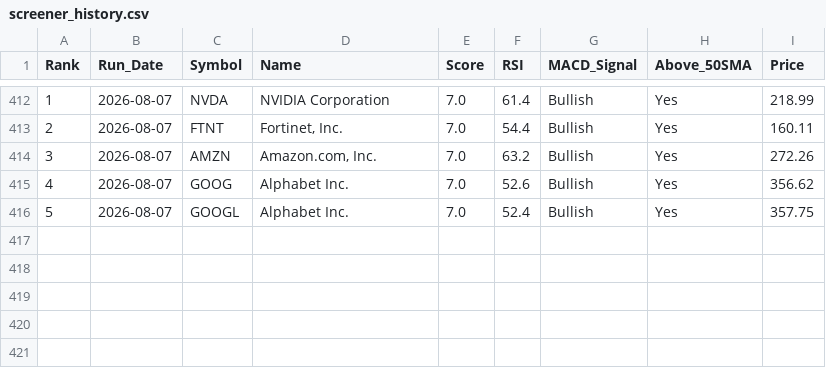
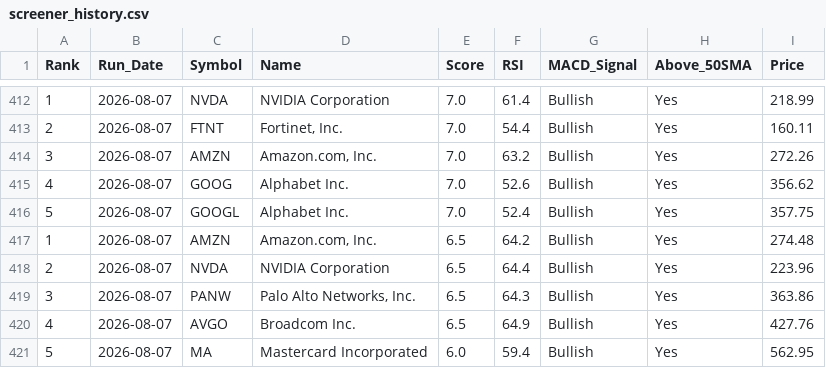
Before and after one commit to chandupal11/Rev-Ops-Forecasting-Agent, a CSV file: screener_history.csv, drawn as a sheet; only a part is shown, gaps mark what is left out.

```diff
--- a/screener_history.csv
+++ b/screener_history.csv
@@ -416 +416,6 @@ Rank,Run_Date,Symbol,Name,Score,RSI,MACD_Signal,Above_50SMA,Price
 5,2026-08-07,GOOGL,Alphabet Inc.,7.0,52.4,Bullish,Yes,357.75
+1,2026-08-07,AMZN,"Amazon.com, Inc.",6.5,64.2,Bullish,Yes,274.48
+2,2026-08-07,NVDA,NVIDIA Corporation,6.5,64.4,Bullish,Yes,223.96
+3,2026-08-07,PANW,"Palo Alto Networks, Inc.",6.5,64.3,Bullish,Yes,363.86
+4,2026-08-07,AVGO,Broadcom Inc.,6.5,64.9,Bullish,Yes,427.76
+5,2026-08-07,MA,Mastercard Incorporated,6.0,59.4,Bullish,Yes,562.95
```
Also changed, not shown: screener_results.csv.
